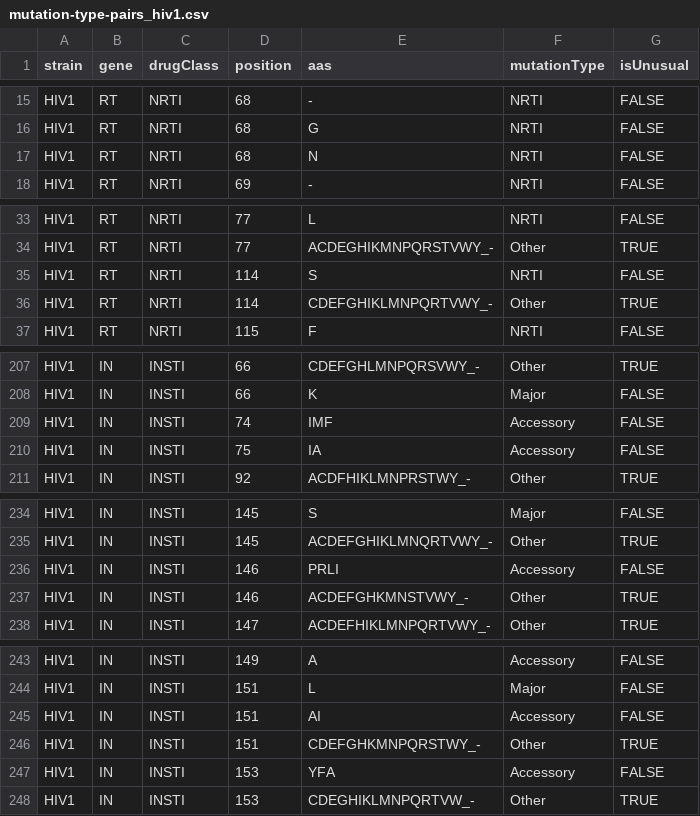
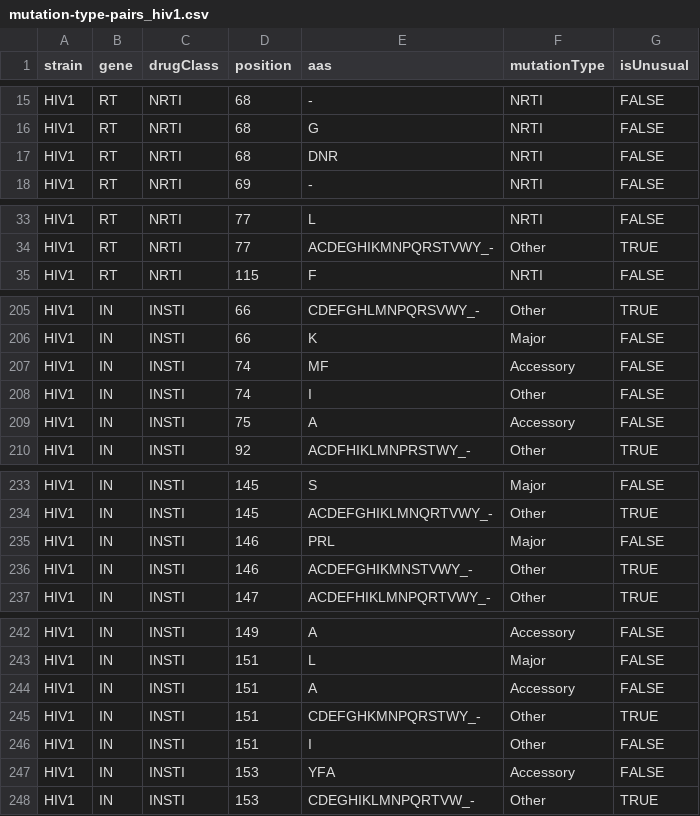
Before and after one commit to PoonLab/sierra-local, a CSV file: sierralocal/data/mutation-type-pairs_hiv1.csv, drawn as a sheet; only a part is shown, gaps mark what is left out; the diff covers the shown part only.

```diff
--- a/sierralocal/data/mutation-type-pairs_hiv1.csv
+++ b/sierralocal/data/mutation-type-pairs_hiv1.csv
@@ -16,3 +16,3 @@ HIV1,RT,NRTI,68,-,NRTI,FALSE
 HIV1,RT,NRTI,68,G,NRTI,FALSE
-HIV1,RT,NRTI,68,N,NRTI,FALSE
+HIV1,RT,NRTI,68,DNR,NRTI,FALSE
 HIV1,RT,NRTI,69,-,NRTI,FALSE
@@ -34,4 +34,2 @@ HIV1,RT,NRTI,77,L,NRTI,FALSE
 HIV1,RT,NRTI,77,ACDEGHIKMNPQRSTVWY_-,Other,TRUE
-HIV1,RT,NRTI,114,S,NRTI,FALSE
-HIV1,RT,NRTI,114,CDEFGHIKLMNPQRTVWY_-,Other,TRUE
 HIV1,RT,NRTI,115,F,NRTI,FALSE
@@ -208,4 +206,5 @@ HIV1,IN,INSTI,66,CDEFGHLMNPQRSVWY_-,Other,TRUE
 HIV1,IN,INSTI,66,K,Major,FALSE
-HIV1,IN,INSTI,74,IMF,Accessory,FALSE
-HIV1,IN,INSTI,75,IA,Accessory,FALSE
+HIV1,IN,INSTI,74,MF,Accessory,FALSE
+HIV1,IN,INSTI,74,I,Other,FALSE
+HIV1,IN,INSTI,75,A,Accessory,FALSE
 HIV1,IN,INSTI,92,ACDFHIKLMNPRSTWY_-,Other,TRUE
@@ -235,4 +234,4 @@ HIV1,IN,INSTI,145,S,Major,FALSE
 HIV1,IN,INSTI,145,ACDEFGHIKLMNQRTVWY_-,Other,TRUE
-HIV1,IN,INSTI,146,PRLI,Accessory,FALSE
-HIV1,IN,INSTI,146,ACDEFGHKMNSTVWY_-,Other,TRUE
+HIV1,IN,INSTI,146,PRL,Major,FALSE
+HIV1,IN,INSTI,146,ACDEFGHIKMNSTVWY_-,Other,TRUE
 HIV1,IN,INSTI,147,ACDEFHIKLMNPQRTVWY_-,Other,TRUE
@@ -244,4 +243,5 @@ HIV1,IN,INSTI,149,A,Accessory,FALSE
 HIV1,IN,INSTI,151,L,Major,FALSE
-HIV1,IN,INSTI,151,AI,Accessory,FALSE
+HIV1,IN,INSTI,151,A,Accessory,FALSE
 HIV1,IN,INSTI,151,CDEFGHKMNPQRSTWY_-,Other,TRUE
+HIV1,IN,INSTI,151,I,Other,FALSE
 HIV1,IN,INSTI,153,YFA,Accessory,FALSE
```
Also changed, not shown: 9 added rows, 1 removed row and 10 edited cells elsewhere in this file, 2 other files.
